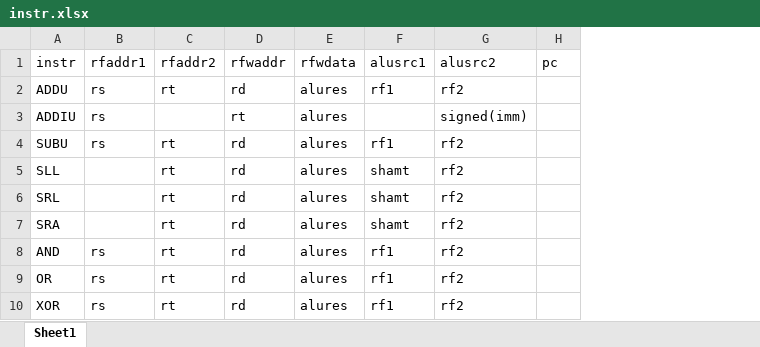
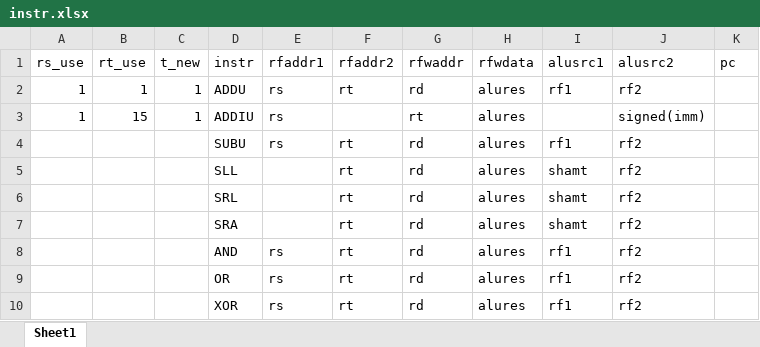
Before and after one commit to Dictria/Basic_5_Stage_Pipeline-Xilinx_Airtx7-, an Excel workbook: instr.xlsx, sheet Sheet1, drawn as a sheet; only a part is shown; values as stored, in another font and other column widths than the file's, no borders; the diff names each change by its address in the sheet, - before the commit and + after, or states it on an @@ line.

```diff
--- a/instr.xlsx (sheet Sheet1)
+++ b/instr.xlsx (sheet Sheet1)
+column A (rs_use), rows 2-3: 1 | 1
+column B (rt_use), rows 2-3: 1 | 15
+column C (t_new), rows 2-3: 1 | 1
```
Also changed, not shown: 12 other files.
